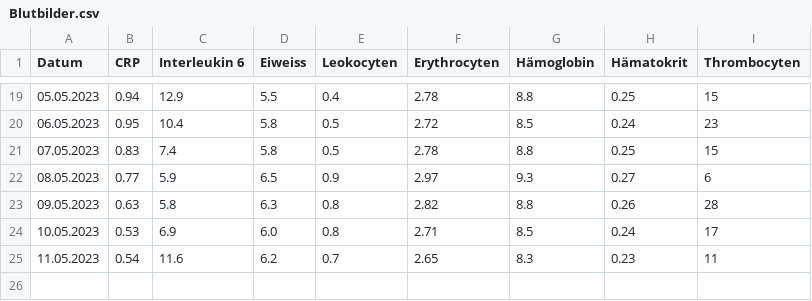
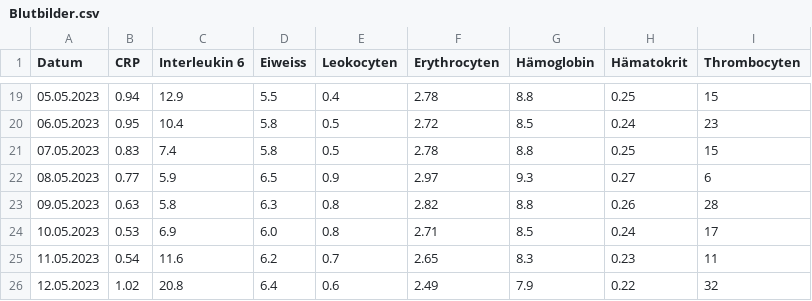
Before and after one commit to schwarzerkaffee80/blood_dashboard, a CSV file: Blutbilder.csv, drawn as a sheet; only a part is shown, gaps mark what is left out; the diff names each change by its address in the sheet, - before the commit and + after, or states it on an @@ line.

Commit message:
Update Blut 120523

```diff
--- a/Blutbilder.csv
+++ b/Blutbilder.csv
+row 26: 12.05.2023 | 1.02 | 20.8 | 6.4 | 0.6 | 2.49 | 7.9 | 0.22 | 32
```
